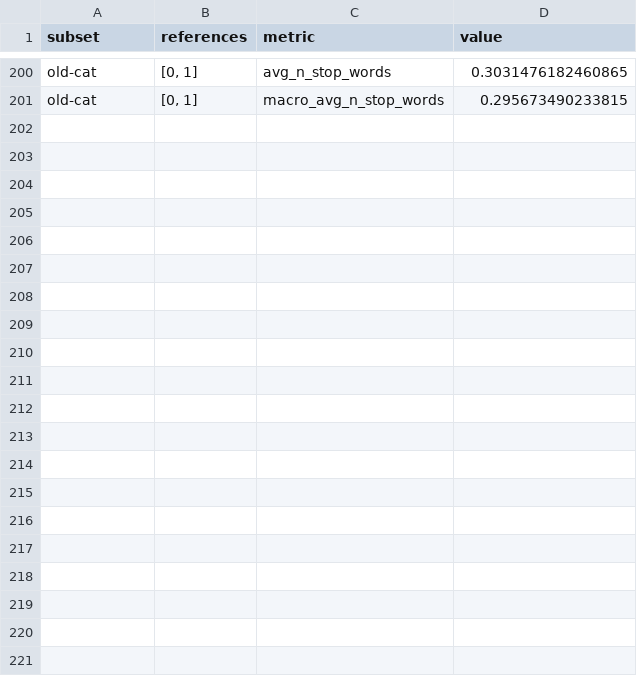
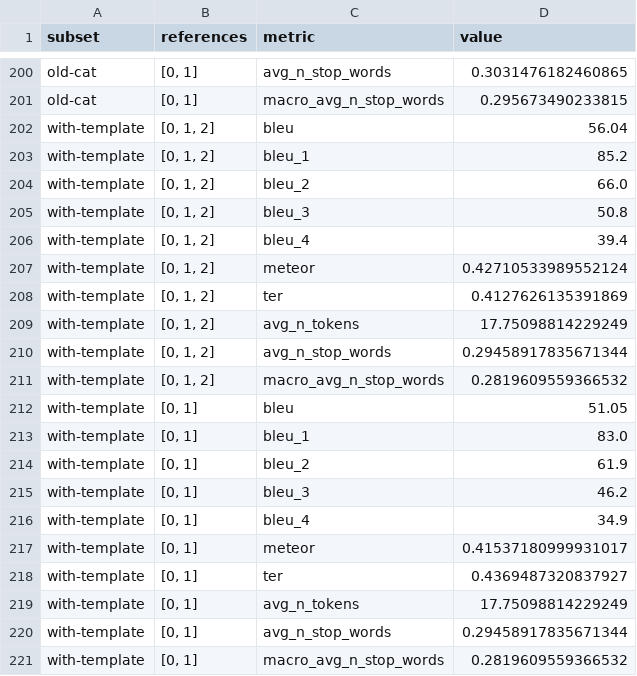
Before and after one commit to abevieiramota/masters, a CSV file: data/models/tilburg-smt/system_evaluation.csv, drawn as a sheet; only a part is shown, gaps mark what is left out.

```diff
--- a/data/models/tilburg-smt/system_evaluation.csv
+++ b/data/models/tilburg-smt/system_evaluation.csv
@@ -201 +201,21 @@ old-cat,"[0, 1]",avg_n_stop_words,0.3031476182460865
 old-cat,"[0, 1]",macro_avg_n_stop_words,0.295673490233815
+with-template,"[0, 1, 2]",bleu,56.04
+with-template,"[0, 1, 2]",bleu_1,85.2
+with-template,"[0, 1, 2]",bleu_2,66.0
+with-template,"[0, 1, 2]",bleu_3,50.8
+with-template,"[0, 1, 2]",bleu_4,39.4
+with-template,"[0, 1, 2]",meteor,0.42710533989552124
+with-template,"[0, 1, 2]",ter,0.4127626135391869
+with-template,"[0, 1, 2]",avg_n_tokens,17.75098814229249
+with-template,"[0, 1, 2]",avg_n_stop_words,0.29458917835671344
+with-template,"[0, 1, 2]",macro_avg_n_stop_words,0.2819609559366532
+with-template,"[0, 1]",bleu,51.05
+with-template,"[0, 1]",bleu_1,83.0
+with-template,"[0, 1]",bleu_2,61.9
+with-template,"[0, 1]",bleu_3,46.2
+with-template,"[0, 1]",bleu_4,34.9
+with-template,"[0, 1]",meteor,0.41537180999931017
+with-template,"[0, 1]",ter,0.4369487320837927
+with-template,"[0, 1]",avg_n_tokens,17.75098814229249
+with-template,"[0, 1]",avg_n_stop_words,0.29458917835671344
+with-template,"[0, 1]",macro_avg_n_stop_words,0.2819609559366532
```
Also changed, not shown: data/models/abe-2/system_evaluation.csv, data/models/melbourne/system_evaluation.csv, 22 other files.
